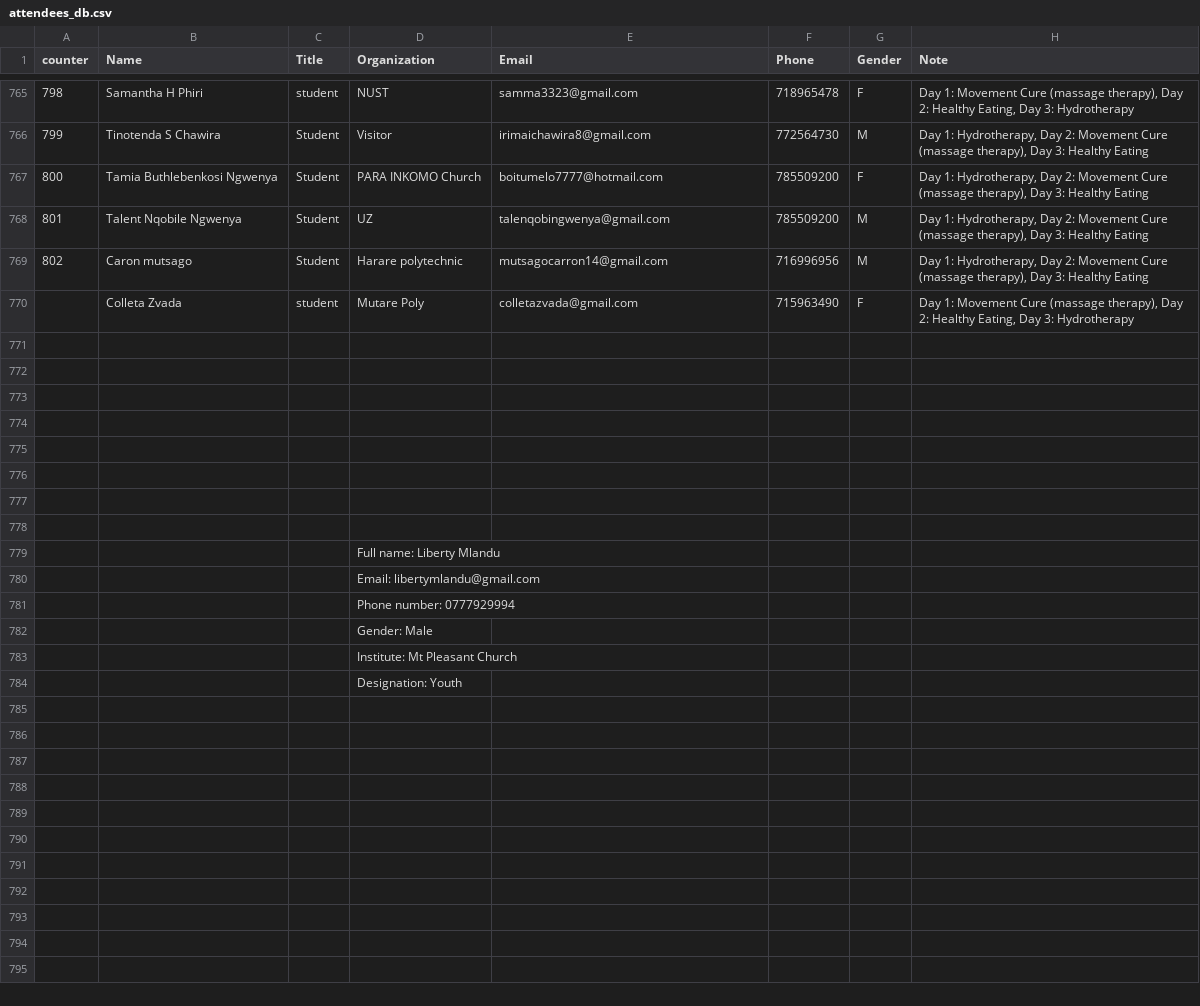
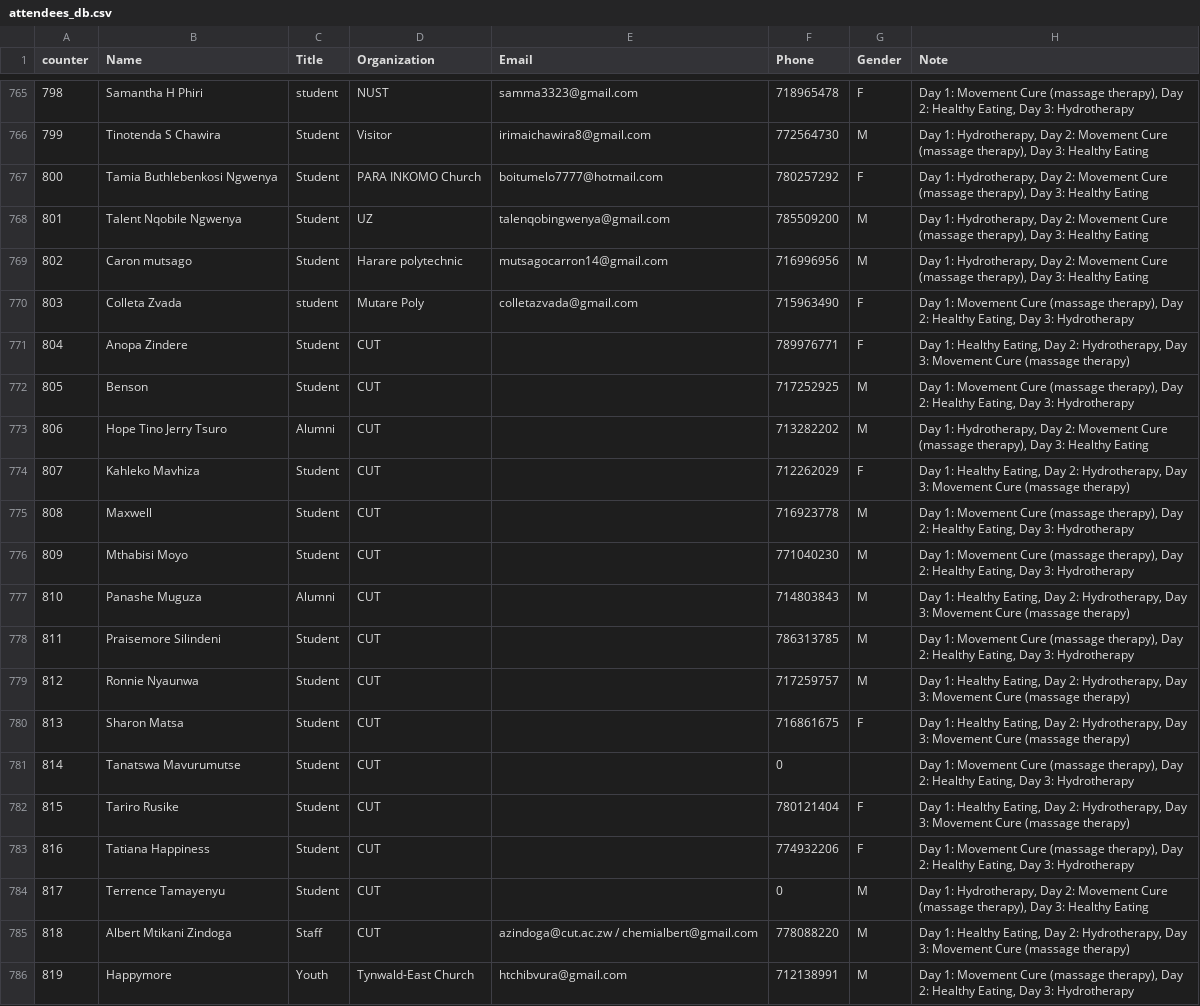
Before and after one commit to keptac/pcm-be, a CSV file: app-middlewares/attendees_db.csv, drawn as a sheet; only a part is shown, gaps mark what is left out; removed rows and columns are numbered as before the commit, all else as after; the diff names each change by its address in the sheet, - before the commit and + after, or states it on an @@ line.

Commit message:
new names 818

```diff
--- a/app-middlewares/attendees_db.csv
+++ b/app-middlewares/attendees_db.csv
-F767 (Phone): 785509200
+F767 (Phone): 780257292
@@ column A (counter) renumbered in row 770 @@
-row 771: (empty)
+row 771: 804 | Anopa Zindere | Student | CUT |  | 789976771 | F | Day 1: Healthy Eating, Day 2: Hydrotherapy, Day 3: Movement Cure (massage therapy)
-row 772: (empty)
+row 772: 805 | Benson | Student | CUT |  | 717252925 | M | Day 1: Movement Cure (massage therapy), Day 2: Healthy Eating, Day 3: Hydrotherapy
-row 773: (empty)
+row 773: 806 | Hope Tino Jerry Tsuro | Alumni | CUT |  | 713282202 | M | Day 1: Hydrotherapy, Day 2: Movement Cure (massage therapy), Day 3: Healthy Eating
-row 774: (empty)
+row 774: 807 | Kahleko Mavhiza | Student | CUT |  | 712262029 | F | Day 1: Healthy Eating, Day 2: Hydrotherapy, Day 3: Movement Cure (massage therapy)
-row 775: (empty)
+row 775: 808 | Maxwell | Student | CUT |  | 716923778 | M | Day 1: Movement Cure (massage therapy), Day 2: Healthy Eating, Day 3: Hydrotherapy
-row 776: (empty)
+row 776: 809 | Mthabisi Moyo | Student | CUT |  | 771040230 | M | Day 1: Movement Cure (massage therapy), Day 2: Healthy Eating, Day 3: Hydrotherapy
-row 777: (empty)
+row 777: 810 | Panashe Muguza | Alumni | CUT |  | 714803843 | M | Day 1: Healthy Eating, Day 2: Hydrotherapy, Day 3: Movement Cure (massage therapy)
-row 778: (empty)
+row 778: 811 | Praisemore Silindeni | Student | CUT |  | 786313785 | M | Day 1: Movement Cure (massage therapy), Day 2: Healthy Eating, Day 3: Hydrotherapy
-row 779:  |  |  | Full name: Liberty Mlandu
-row 780:  |  |  | Email: libertymlandu@gmail.com
-row 781:  |  |  | Phone number: 0777929994
-row 782:  |  |  | Gender: Male
-row 783:  |  |  | Institute: Mt Pleasant Church
-row 784:  |  |  | Designation: Youth
+row 779: 812 | Ronnie Nyaunwa | Student | CUT |  | 717259757 | M | Day 1: Healthy Eating, Day 2: Hydrotherapy, Day 3: Movement Cure (massage therapy)
+row 780: 813 | Sharon Matsa | Student | CUT |  | 716861675 | F | Day 1: Healthy Eating, Day 2: Hydrotherapy, Day 3: Movement Cure (massage therapy)
+row 781: 814 | Tanatswa Mavurumutse | Student | CUT |  | 0 |  | Day 1: Movement Cure (massage therapy), Day 2: Healthy Eating, Day 3: Hydrotherapy
+row 782: 815 | Tariro Rusike | Student | CUT |  | 780121404 | F | Day 1: Healthy Eating, Day 2: Hydrotherapy, Day 3: Movement Cure (massage therapy)
+row 783: 816 | Tatiana Happiness | Student | CUT |  | 774932206 | F | Day 1: Movement Cure (massage therapy), Day 2: Healthy Eating, Day 3: Hydrotherapy
+row 784: 817 | Terrence Tamayenyu | Student | CUT |  | 0 | M | Day 1: Hydrotherapy, Day 2: Movement Cure (massage therapy), Day 3: Healthy Eating
+row 785: 818 | Albert Mtikani Zindoga | Staff | CUT | azindoga@cut.ac.zw / chemialbert@gmail.com | 778088220 | M | Day 1: Healthy Eating, Day 2: Hydrotherapy, Day 3: Movement Cure (massage therapy)
+row 786: 819 | Happymore | Youth | Tynwald-East Church | htchibvura@gmail.com | 712138991 | M | Day 1: Movement Cure (massage therapy), Day 2: Healthy Eating, Day 3: Hydrotherapy
```
